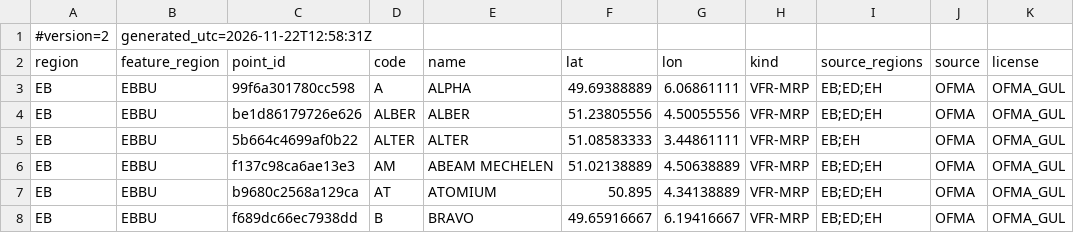
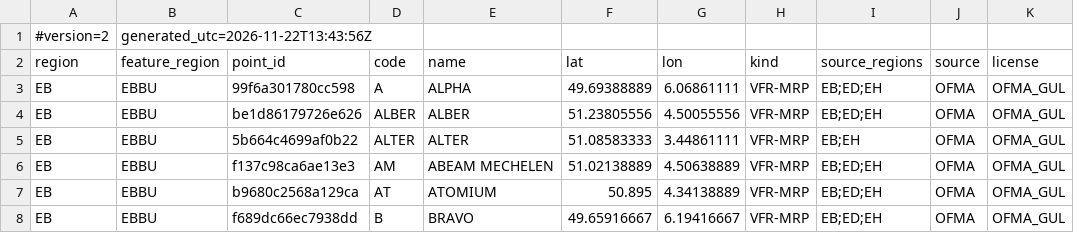
Before and after one commit to julienvergouts-code/flighttempo-data, a CSV file: data/ofma_ofmx_vfr_points.csv, drawn as a sheet; only a part is shown; the diff names each change by its address in the sheet, - before the commit and + after, or states it on an @@ line.

```diff
--- a/data/ofma_ofmx_vfr_points.csv
+++ b/data/ofma_ofmx_vfr_points.csv
-B1 (feature_region): generated_utc=2026-11-22T12:58:31Z
+B1 (feature_region): generated_utc=2026-11-22T13:43:56Z
```
Also changed, not shown: 2 other files.
